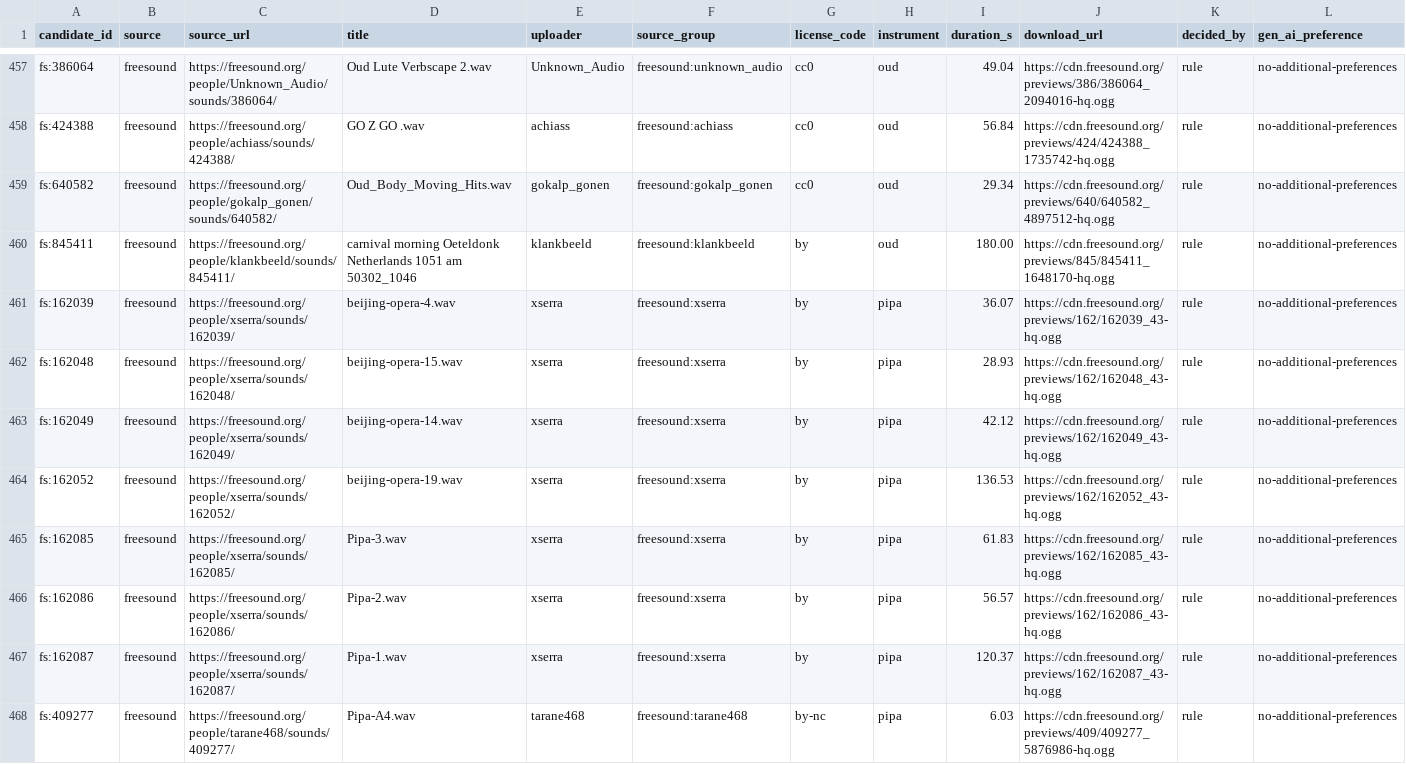
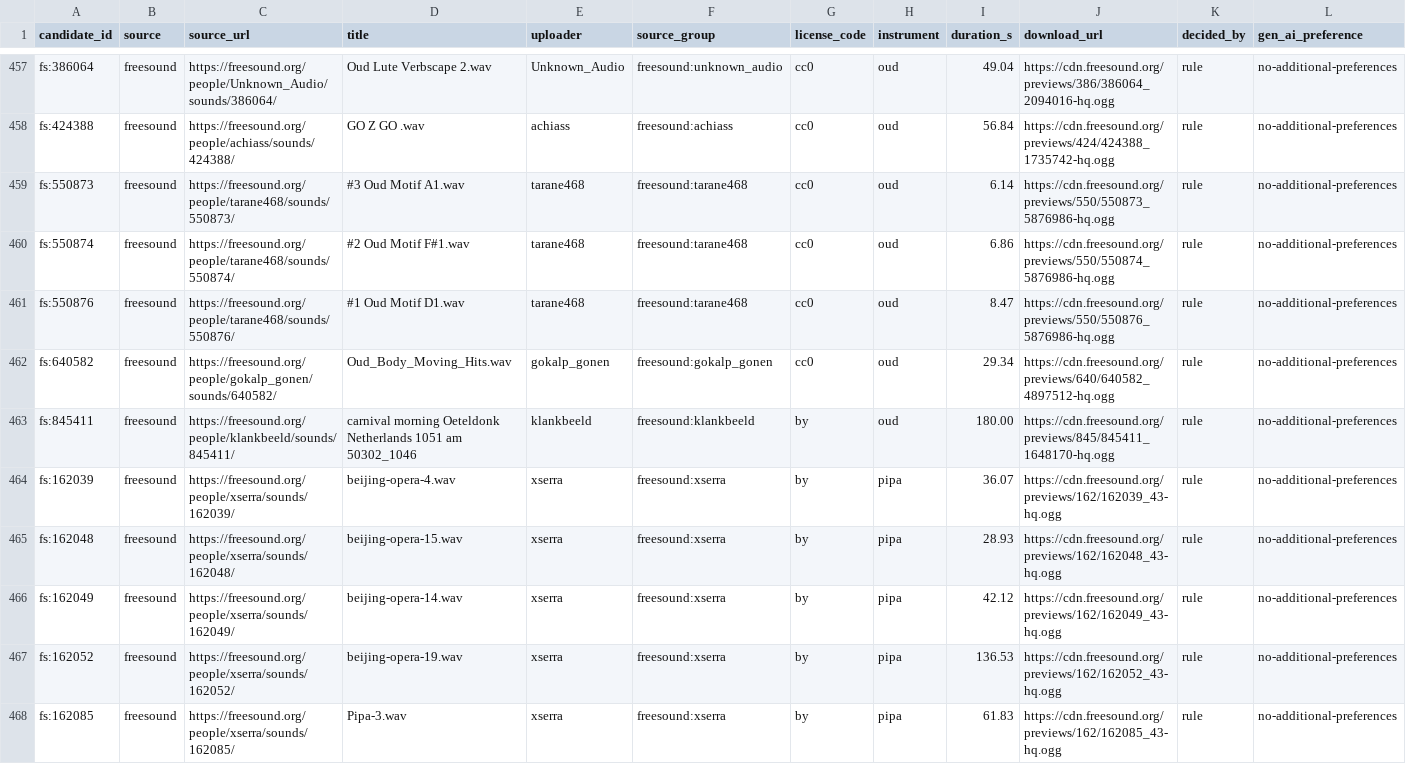
Before and after one commit to SLG2006/non-western-instruments, a CSV file: data/approved.csv, drawn as a sheet; only a part is shown, gaps mark what is left out; the shorter side is filled out with more unchanged rows; the diff names each change by its address in the sheet, - before the commit and + after, or states it on an @@ line.

```diff
--- a/data/approved.csv
+++ b/data/approved.csv
+row 459: fs:550873 | freesound | https://freesound.org/people/tarane468/sounds/550873/ | #3 Oud Motif A1.wav | tarane468 | freesound:tarane468 | cc0 | oud | 6.14 | https://cdn.freesound.org/previews/550/550873_5876986-hq.ogg | rule | no-additional-preferences
+row 460: fs:550874 | freesound | https://freesound.org/people/tarane468/sounds/550874/ | #2 Oud Motif F#1.wav | tarane468 | freesound:tarane468 | cc0 | oud | 6.86 | https://cdn.freesound.org/previews/550/550874_5876986-hq.ogg | rule | no-additional-preferences
+row 461: fs:550876 | freesound | https://freesound.org/people/tarane468/sounds/550876/ | #1 Oud Motif D1.wav | tarane468 | freesound:tarane468 | cc0 | oud | 8.47 | https://cdn.freesound.org/previews/550/550876_5876986-hq.ogg | rule | no-additional-preferences
```
Also changed, not shown: data/candidates/oud.csv, data/rejected.csv, 6 other files.
